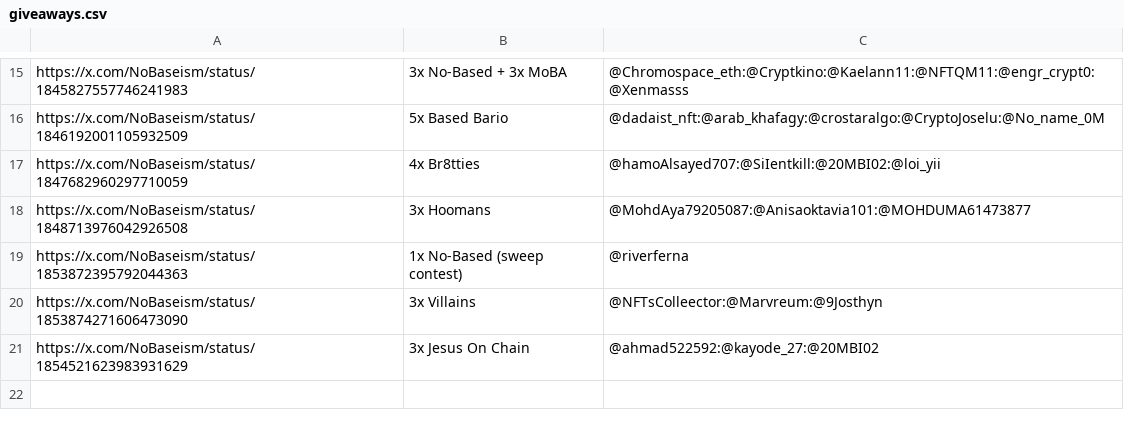
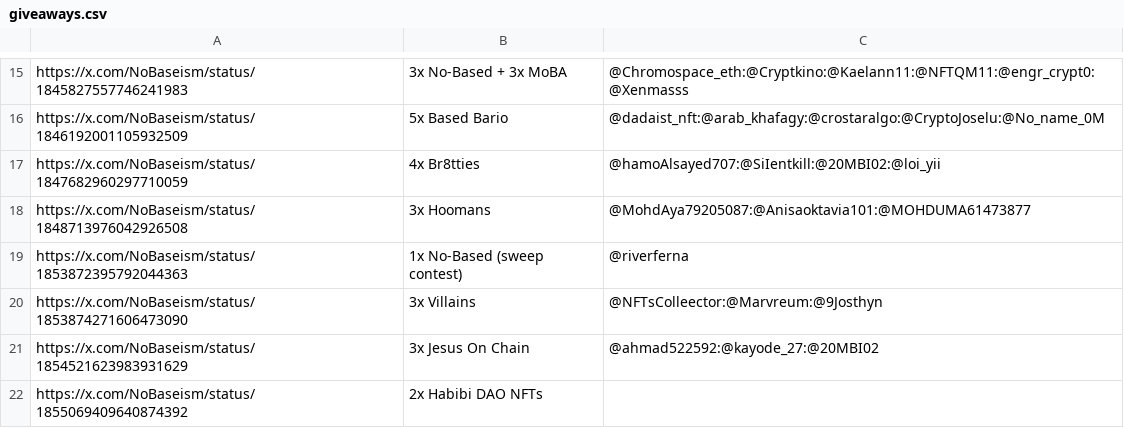
Before and after one commit to zeeleluc/nft-websites, a CSV file: nobased/giveaways.csv, drawn as a sheet; only a part is shown, gaps mark what is left out.

Commit message:
no message

```diff
--- a/nobased/giveaways.csv
+++ b/nobased/giveaways.csv
@@ -21 +21,2 @@ https://x.com/NoBaseism/status/1853874271606473090,3x Villains,@NFTsColleector:@
 https://x.com/NoBaseism/status/1854521623983931629,3x Jesus On Chain,@ahmad522592:@kayode_27:@20MBI02
+https://x.com/NoBaseism/status/1855069409640874392,2x Habibi DAO NFTs,
```
